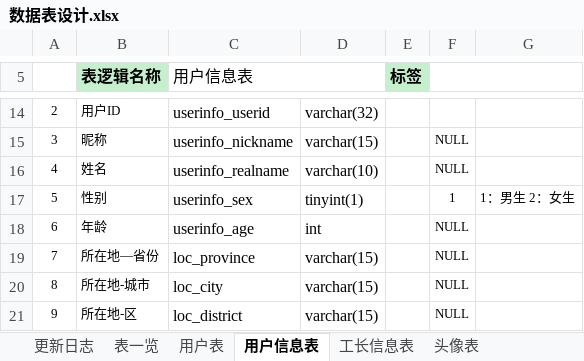
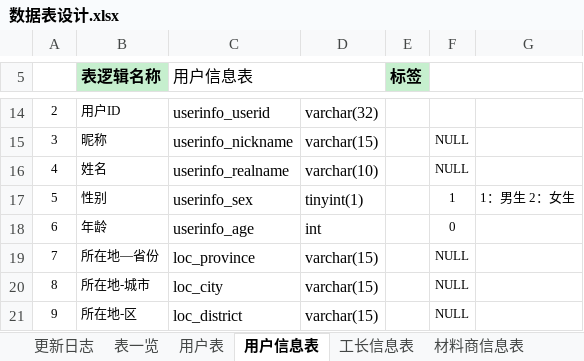
Before and after one commit to HeeyHomeIT/Heigh-ho_Network, an Excel workbook: doc/数据库文档/数据表设计.xlsx, sheet 用户信息表, drawn as a sheet; only a part is shown, gaps mark what is left out; values as stored, in another font and other column widths than the file's, no borders; the diff names each change by its address in the sheet, - before the commit and + after, or states it on an @@ line.

```diff
--- a/doc/数据库文档/数据表设计.xlsx (sheet 用户信息表)
+++ b/doc/数据库文档/数据表设计.xlsx (sheet 用户信息表)
+sheet tab: 材料商信息表
-F18: NULL
+F18: 0
```
Also changed, not shown: sheet 用户表, sheet 工长信息表, other sheet tabs, 2 other files.
